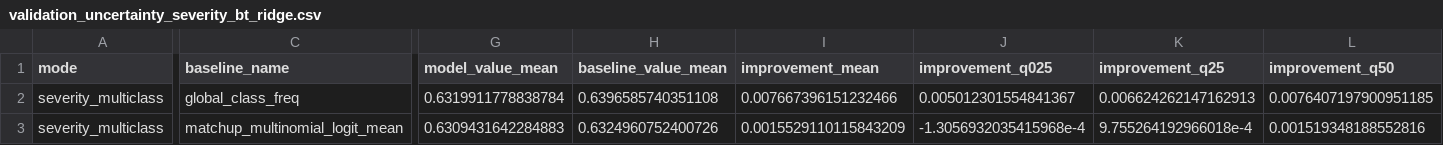
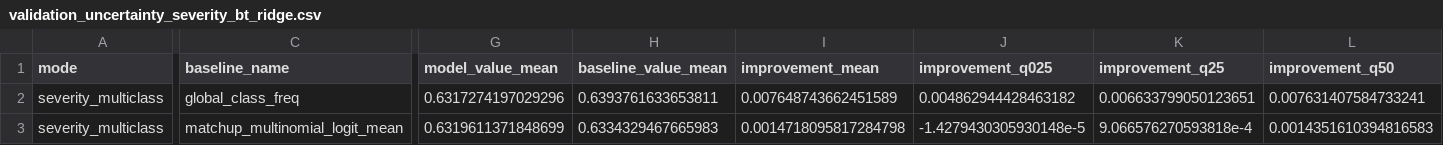
Before and after one commit to WhartonSABI/nfl-elo, a CSV file: data/output/severity/validation_uncertainty_severity_bt_ridge.csv, drawn as a sheet; only a part is shown, gaps mark what is left out; the diff covers the shown part only; the diff names each change by its address in the sheet, - before the commit and + after, or states it on an @@ line.

```diff
--- a/data/output/severity/validation_uncertainty_severity_bt_ridge.csv
+++ b/data/output/severity/validation_uncertainty_severity_bt_ridge.csv
-G2 (model_value_mean): 0.6319911778838784
+G2 (model_value_mean): 0.6317274197029296
-H2 (baseline_value_mean): 0.6396585740351108
+H2 (baseline_value_mean): 0.6393761633653811
-I2 (improvement_mean): 0.007667396151232466
+I2 (improvement_mean): 0.007648743662451589
-J2 (improvement_q025): 0.005012301554841367
+J2 (improvement_q025): 0.004862944428463182
-K2 (improvement_q25): 0.006624262147162913
+K2 (improvement_q25): 0.006633799050123651
-L2 (improvement_q50): 0.0076407197900951185
+L2 (improvement_q50): 0.007631407584733241
-G3 (model_value_mean): 0.6309431642284883
+G3 (model_value_mean): 0.6319611371848699
-H3 (baseline_value_mean): 0.6324960752400726
+H3 (baseline_value_mean): 0.6334329467665983
-I3 (improvement_mean): 0.0015529110115843209
+I3 (improvement_mean): 0.0014718095817284798
-J3 (improvement_q025): -1.3056932035415968e-4
+J3 (improvement_q025): -1.4279430305930148e-5
-K3 (improvement_q25): 9.755264192966018e-4
+K3 (improvement_q25): 9.066576270593818e-4
-L3 (improvement_q50): 0.001519348188552816
+L3 (improvement_q50): 0.0014351610394816583
```
Also changed, not shown: 4 edited cells elsewhere in this file, data/output/severity/rating_uncertainty_severity_bt_ridge.csv, data/output/shared/leaderboard_full_bt_ridge.csv, 2 other files.
